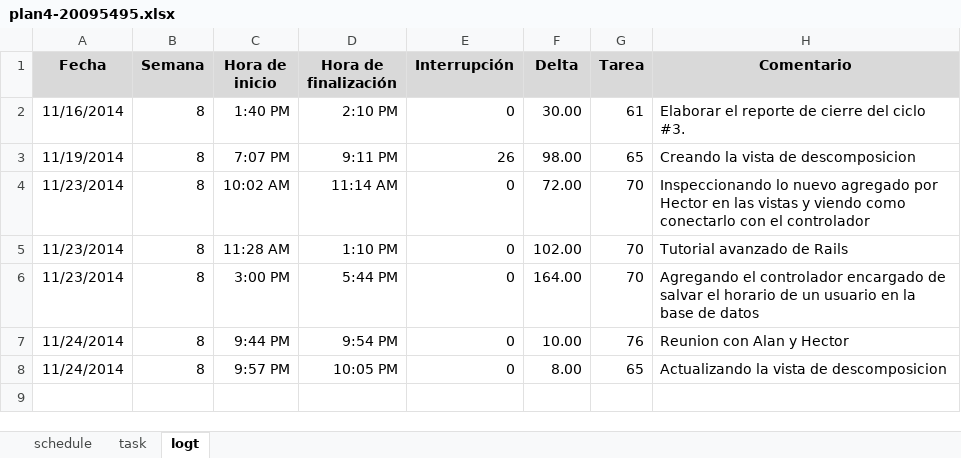
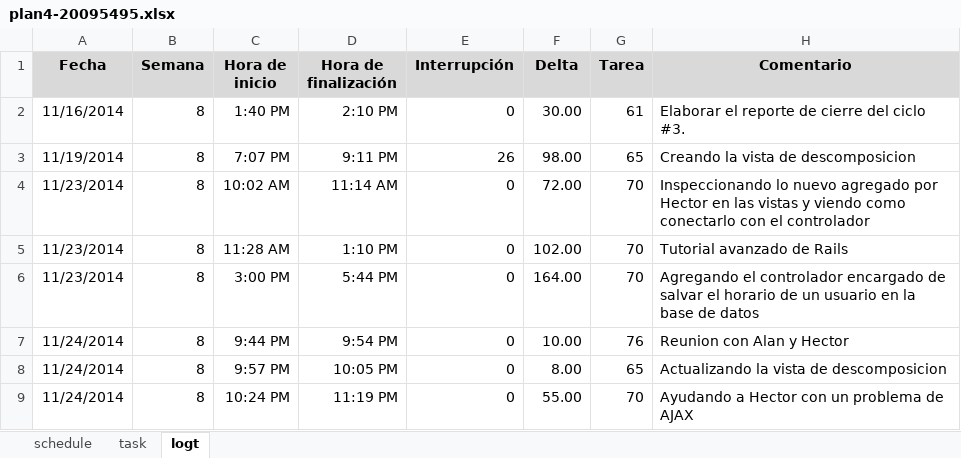
Before and after one commit to jw92/PPR, an Excel workbook: tspi/ciclo-4/plan4-20095495.xlsx, sheet logt, drawn as a sheet; values as stored, in another font and other column widths than the file's, no borders; the diff names each change by its address in the sheet, - before the commit and + after, or states it on an @@ line.

Commit message:
Actualizando el dia de ayer

```diff
--- a/tspi/ciclo-4/plan4-20095495.xlsx (sheet logt)
+++ b/tspi/ciclo-4/plan4-20095495.xlsx (sheet logt)
+row 9: 11/24/2014 | 8 | 10:24 PM | 11:19 PM | 0 | 55.00 | 70 | Ayudando a Hector con un problema de AJAX
```
